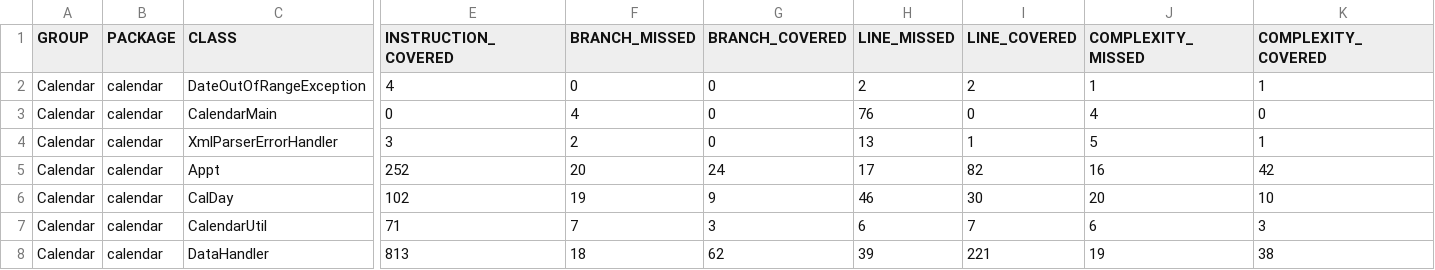
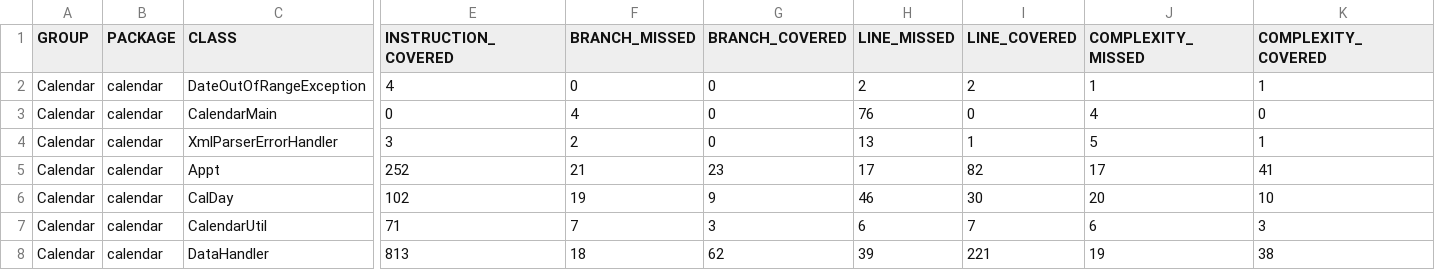
Before and after one commit to MaxvveLLh/CS362-001-S2018, a CSV file: projects/hudin/Assignment-4/Calendar/target/site/jacoco/jacoco.csv, drawn as a sheet; only a part is shown, gaps mark what is left out; the diff names each change by its address in the sheet, - before the commit and + after, or states it on an @@ line.

Commit message:
Assignment-4

```diff
--- a/projects/hudin/Assignment-4/Calendar/target/site/jacoco/jacoco.csv
+++ b/projects/hudin/Assignment-4/Calendar/target/site/jacoco/jacoco.csv
-F5 (BRANCH_MISSED): 20
+F5 (BRANCH_MISSED): 21
-G5 (BRANCH_COVERED): 24
+G5 (BRANCH_COVERED): 23
-J5 (COMPLEXITY_MISSED): 16
+J5 (COMPLEXITY_MISSED): 17
-K5 (COMPLEXITY_COVERED): 42
+K5 (COMPLEXITY_COVERED): 41
```
Also changed, not shown: 17 other files.
